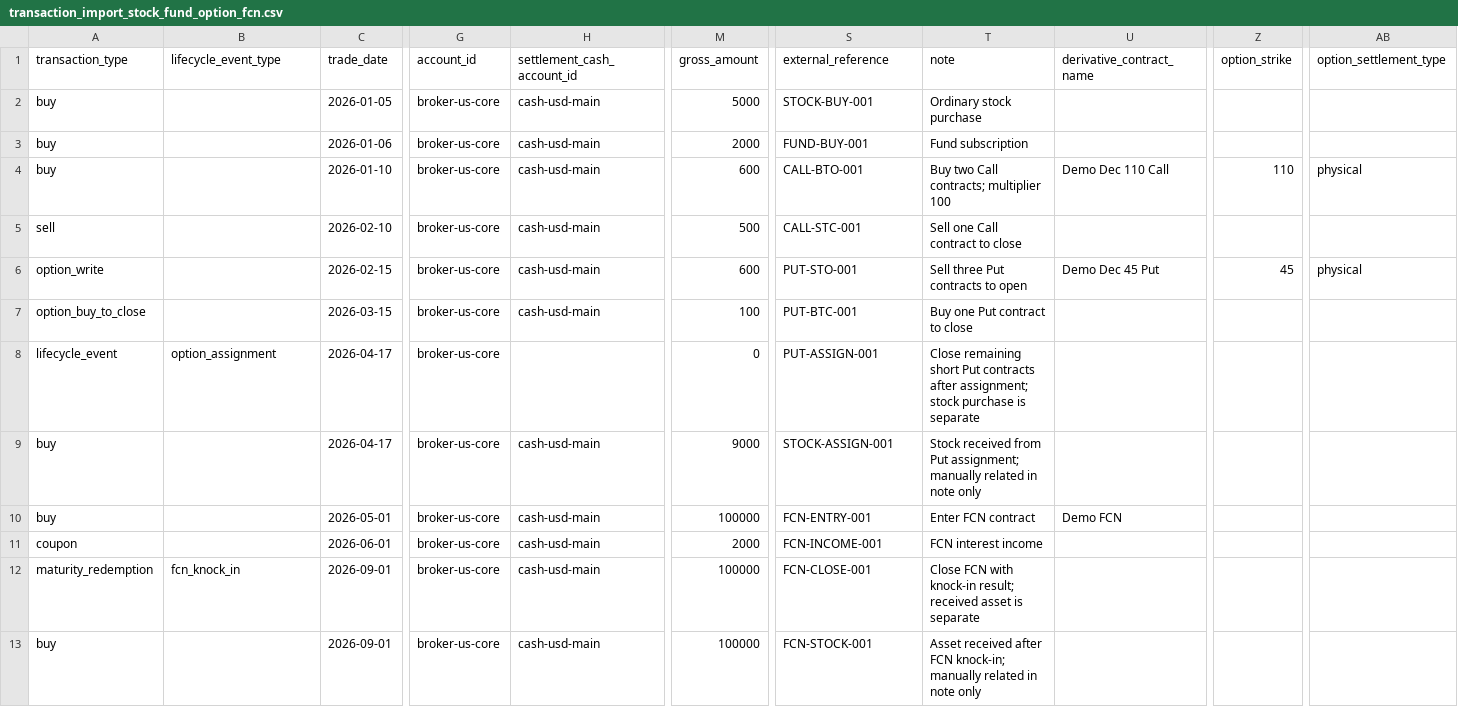
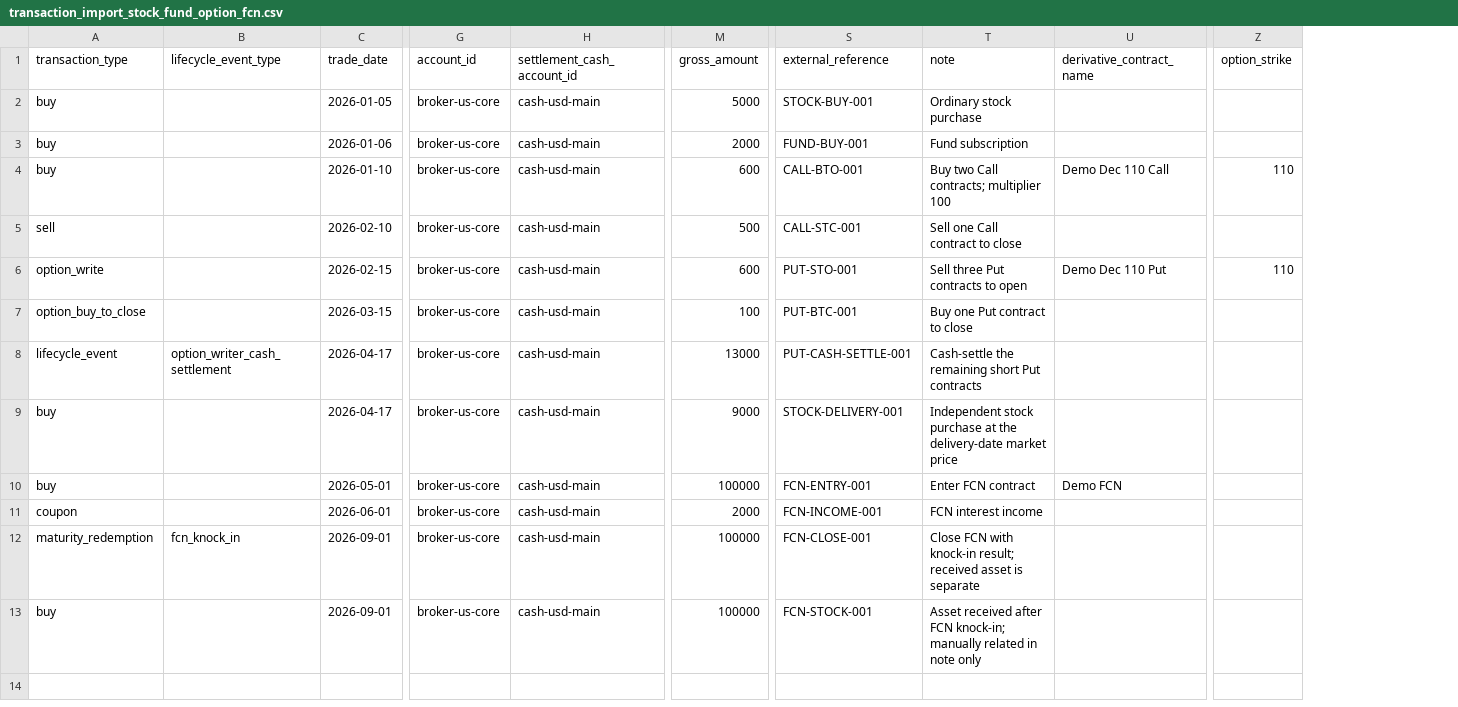
Before and after one commit to orataba/investment-studio, a CSV file: docs/examples/transaction_import_stock_fund_option_fcn.csv, drawn as a sheet; only a part is shown, gaps mark what is left out; the diff names each change by its address in the sheet, - before the commit and + after, or states it on an @@ line.

Commit message:
Normalize option settlement and market risk

```diff
--- a/docs/examples/transaction_import_stock_fund_option_fcn.csv
+++ b/docs/examples/transaction_import_stock_fund_option_fcn.csv
-column AB (option_settlement_type), rows 4-6: physical |  | physical
-U6 (derivative_contract_name): Demo Dec 45 Put
+U6 (derivative_contract_name): Demo Dec 110 Put
-Z6 (option_strike): 45
+Z6 (option_strike): 110
-B8 (lifecycle_event_type): option_assignment
+B8 (lifecycle_event_type): option_writer_cash_settlement
-H8 (settlement_cash_account_id): (empty)
+H8 (settlement_cash_account_id): cash-usd-main
-M8 (gross_amount): 0
+M8 (gross_amount): 13000
-S8 (external_reference): PUT-ASSIGN-001
+S8 (external_reference): PUT-CASH-SETTLE-001
-T8 (note): Close remaining short Put contracts after assignment; stock purchase is separate
+T8 (note): Cash-settle the remaining short Put contracts
-S9 (external_reference): STOCK-ASSIGN-001
+S9 (external_reference): STOCK-DELIVERY-001
-T9 (note): Stock received from Put assignment; manually related in note only
+T9 (note): Independent stock purchase at the delivery-date market price
```
Also changed, not shown: 57 other files.
